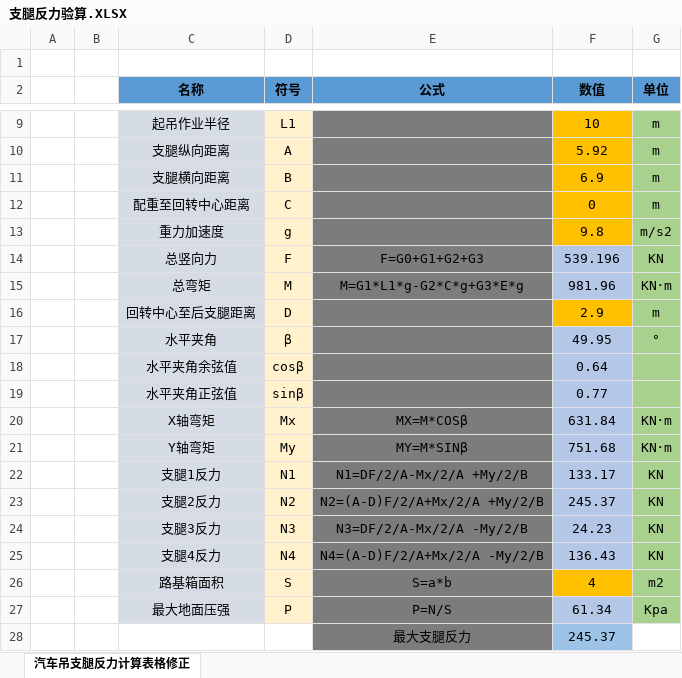
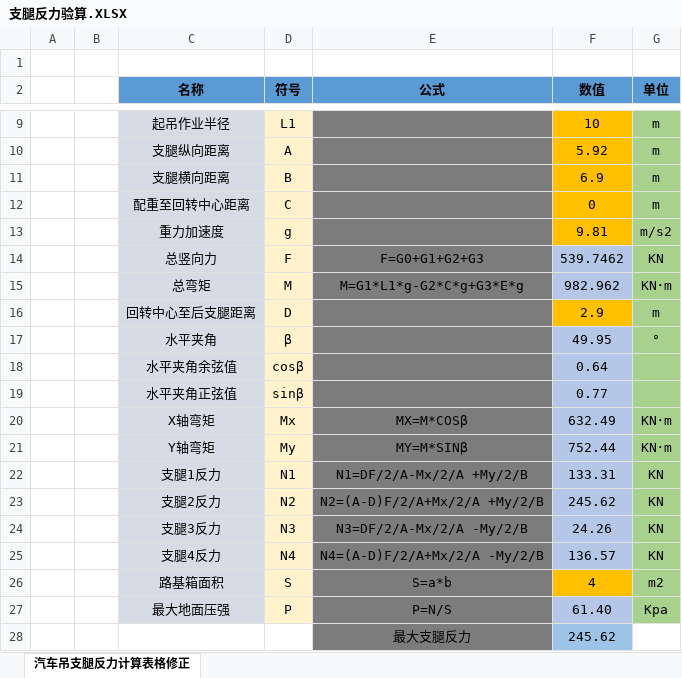
Before and after one commit to wanjun9001-svg/git, an Excel workbook: 项目1-汽车支腿反力/data/支腿反力验算.XLSX, sheet 汽车吊支腿反力计算表格修正, drawn as a sheet; only a part is shown, gaps mark what is left out; values as stored, in another font and other column widths than the file's, no borders; charts and pictures not drawn; the diff names each change by its address in the sheet, - before the commit and + after, or states it on an @@ line.

```diff
--- a/项目1-汽车支腿反力/data/支腿反力验算.XLSX (sheet 汽车吊支腿反力计算表格修正)
+++ b/项目1-汽车支腿反力/data/支腿反力验算.XLSX (sheet 汽车吊支腿反力计算表格修正)
-F13 (数值): 9.8
+F13 (数值): 9.81
-F14 (数值): 539.196
+F14 (数值): 539.7462
-F15 (数值): 981.96
+F15 (数值): 982.962
-F20 (数值): 631.84
+F20 (数值): 632.49
-F21 (数值): 751.68
+F21 (数值): 752.44
-F22 (数值): 133.17
+F22 (数值): 133.31
-F23 (数值): 245.37
+F23 (数值): 245.62
-F24 (数值): 24.23
+F24 (数值): 24.26
-F25 (数值): 136.43
+F25 (数值): 136.57
-F27 (数值): 61.34
+F27 (数值): 61.40
-F28 (数值): 245.37
+F28 (数值): 245.62
```
Also changed, not shown: 3 other files.
